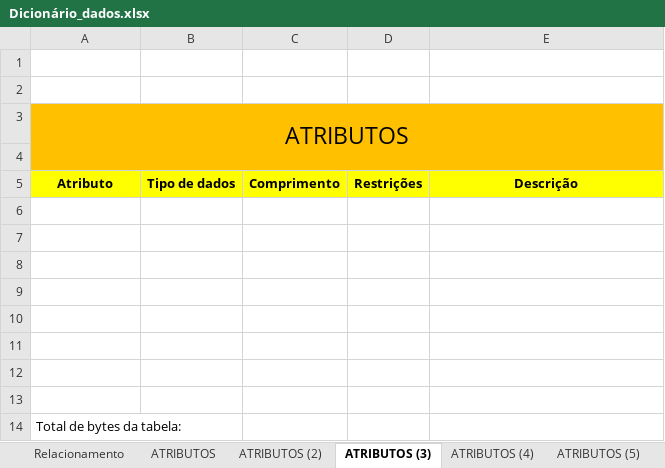
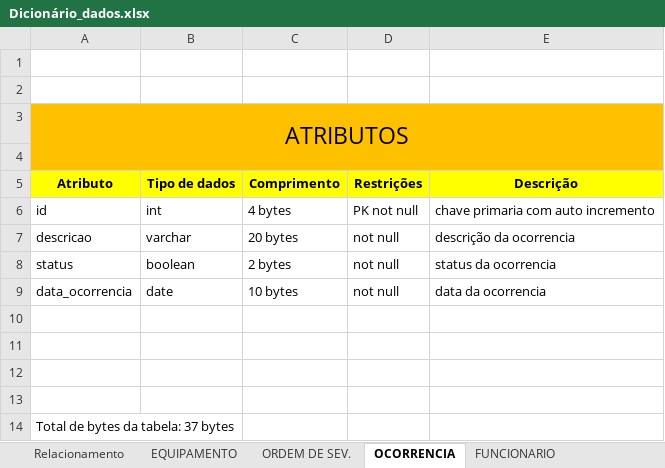
Before and after one commit to liorspencer/RepairIQ, an Excel workbook: db/Dicionário_dados.xlsx, sheet OCORRENCIA, drawn as a sheet; values as stored, in another font and other column widths than the file's, no borders; removed rows and columns are numbered as before the commit, all else as after; the diff names each change by its address in the sheet, - before the commit and + after, or states it on an @@ line.

```diff
--- a/db/Dicionário_dados.xlsx (sheet OCORRENCIA)
+++ b/db/Dicionário_dados.xlsx (sheet OCORRENCIA)
-sheet tab: ATRIBUTOS
+sheet tab: EQUIPAMENTO
-sheet tab: ATRIBUTOS (2)
+sheet tab: ORDEM DE SEV.
-sheet tab: ATRIBUTOS (3)
+sheet tab: OCORRENCIA
-sheet tab: ATRIBUTOS (4)
+sheet tab: FUNCIONARIO
+row 6: id | int | 4 bytes | PK not null | chave primaria com auto incremento
+row 7: descricao | varchar | 20 bytes | not null | descrição da ocorrencia
+row 8: status | boolean | 2 bytes | not null | status da ocorrencia
+row 9: data_ocorrencia | date | 10 bytes | not null | data da ocorrencia
-row 10: (empty)
-row 11: (empty)
-row 12: (empty)
-row 13: (empty)
-A14 (Atributo): Total de bytes da tabela:
+A14 (Atributo): Total de bytes da tabela: 37 bytes
```
Also changed, not shown: sheet ORDEM DE SEV., sheet EQUIPAMENTO, sheet GRUPO FUNCIONARIO, sheet FUNCIONARIO, sheet Relacionamento, other sheet tabs, 2 other files.
